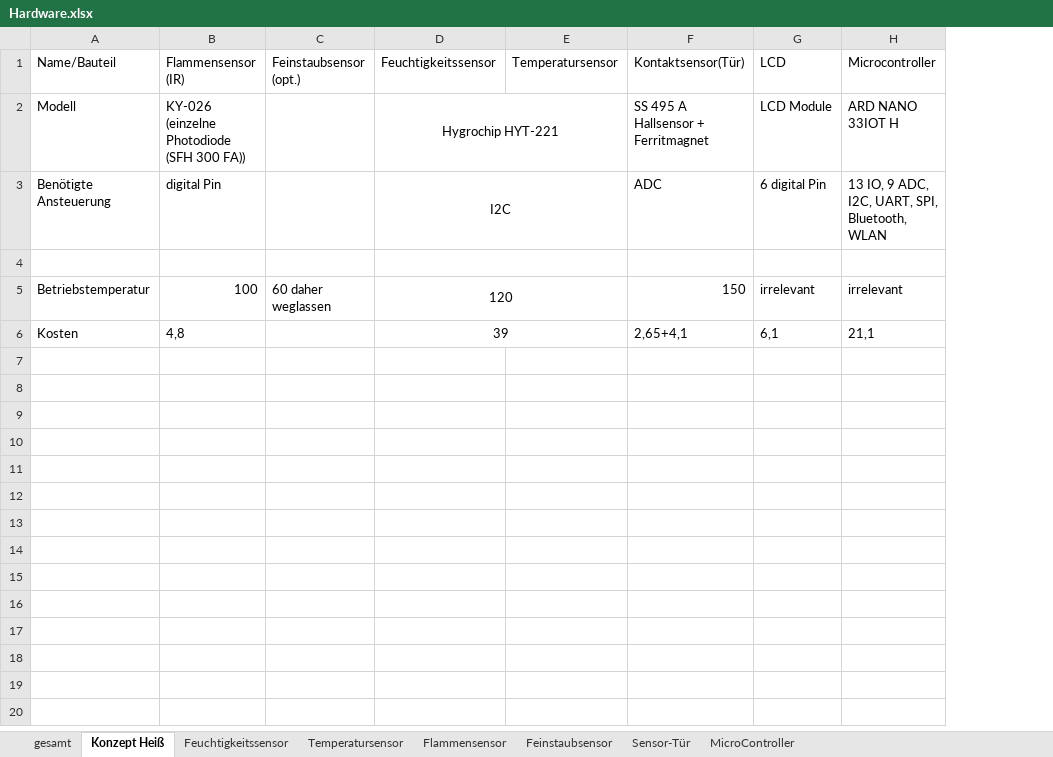
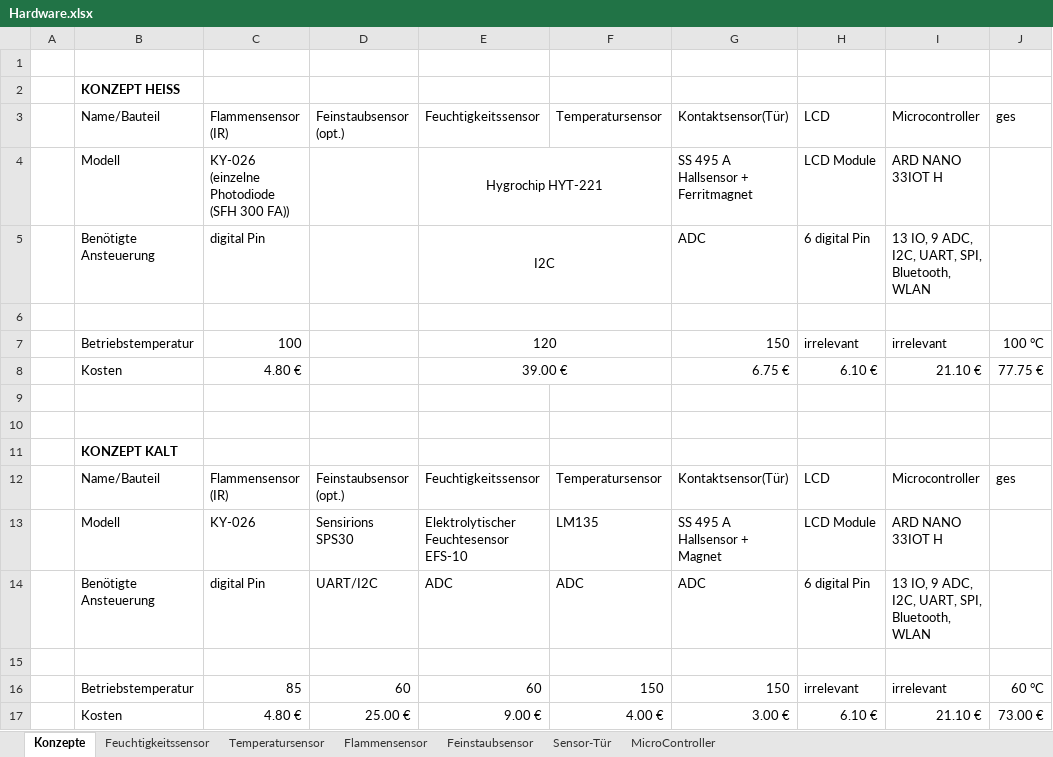
Before and after one commit to stege00/Raeucherofen, an Excel workbook: 03_Hardware/Hardware.xlsx, sheet Konzepte, drawn as a sheet; values as stored, in another font and other column widths than the file's, no borders; removed rows and columns are numbered as before the commit, all else as after; the diff names each change by its address in the sheet, - before the commit and + after, or states it on an @@ line.

Commit message:
Add "konzept kalt"

```diff
--- a/03_Hardware/Hardware.xlsx (sheet Konzepte)
+++ b/03_Hardware/Hardware.xlsx (sheet Konzepte)
-sheet tab: Konzept Heiß
+sheet tab: Konzepte
-sheet tab: gesamt
+column A, empty
-column C, rows 1-5: Feinstaubsensor (opt.) |  |  |  | 60 daher weglassen
+column D, row 3: Feinstaubsensor (opt.)
-column E, row 1: Temperatursensor
+column F, row 3: Temperatursensor
+column J, rows 3-7: ges |  |  |  | 100 °C
+row 1: (empty)
+row 2:  | KONZEPT HEISS
+row 8:  | Kosten | 4.80 € |  | 39.00 € |  | 6.75 € | 6.10 € | 21.10 € | 77.75 €
-row 9: Kosten | 4,8 |  | 39 |  | 2,65+4,1 | 6,1 | 21,1
+row 9: (empty)
-D6:E6 merged
+row 10: (empty)
+row 11:  | KONZEPT KALT
+row 12:  | Name/Bauteil | Flammensensor (IR) | Feinstaubsensor (opt.) | Feuchtigkeitssensor | Temperatursensor | Kontaktsensor(Tür) | LCD | Microcontroller | ges
+row 13:  | Modell | KY-026 | Sensirions SPS30 | Elektrolytischer Feuchtesensor EFS-10 | LM135 | SS 495 A Hallsensor + Magnet | LCD Module | ARD NANO 33IOT H
+row 14:  | Benötigte Ansteuerung | digital Pin | UART/I2C | ADC | ADC | ADC | 6 digital Pin | 13 IO, 9 ADC, I2C, UART, SPI, Bluetooth, WLAN
+row 15: (empty)
+row 16:  | Betriebstemperatur | 85 | 60 | 60 | 150 | 150 | irrelevant | irrelevant | 60 °C
+row 17:  | Kosten | 4.80 € | 25.00 € | 9.00 € | 4.00 € | 3.00 € | 6.10 € | 21.10 € | 73.00 €
```
